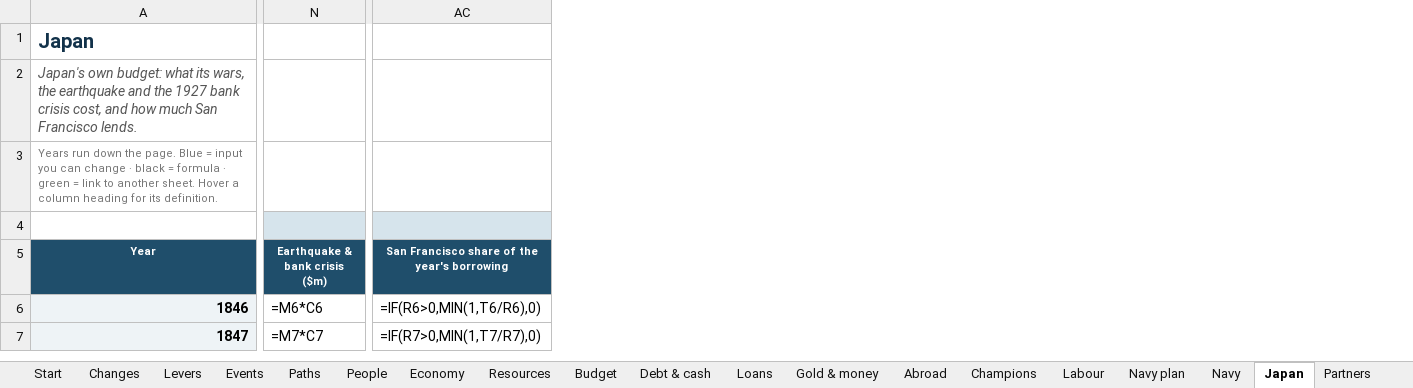
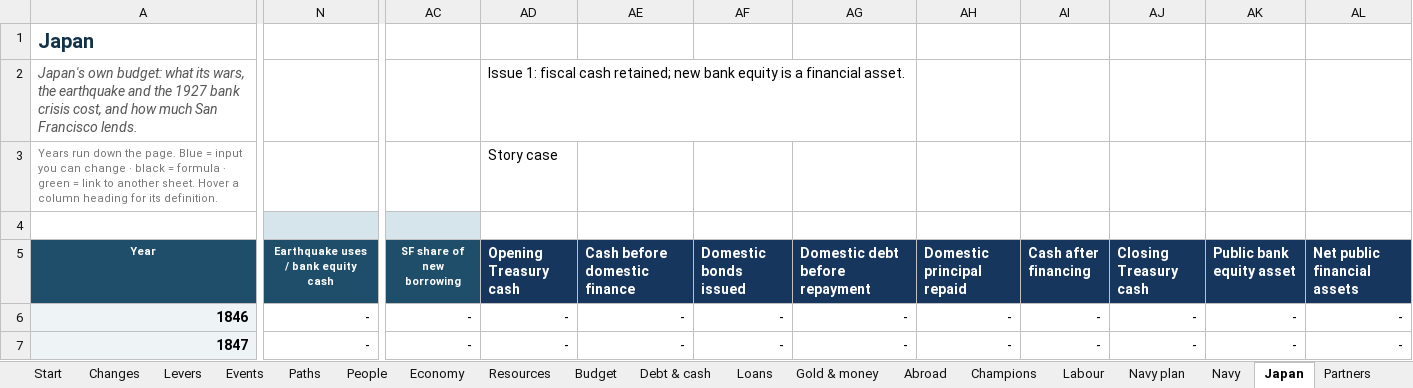
Before and after one commit to c-voelkle/pacifica, an Excel workbook: finance/Pacifica_financial_model_1846-1932.xlsx, sheet Japan, drawn as a sheet; only a part is shown, gaps mark what is left out; values as stored, in another font and other column widths than the file's, no borders; formulas without a stored value are shown as written; removed rows and columns are numbered as before the commit, all else as after; the diff covers the shown part only; the diff names each change by its address in the sheet, - before the commit and + after, or states it on an @@ line.

Commit message:
Reconcile Japan's 1927 rescue and the Concord's financial basis

```diff
--- a/finance/Pacifica_financial_model_1846-1932.xlsx (sheet Japan)
+++ b/finance/Pacifica_financial_model_1846-1932.xlsx (sheet Japan)
-column N (Earthquake & bank crisis ($m)), rows 6-7: =M6*C6 | =M7*C7
+column N, rows 5-7: Earthquake uses / bank equity cash | - | -
-column AC, rows 5-7: San Francisco share of the year's borrowing | =IF(R6>0,MIN(1,T6/R6),0) | =IF(R7>0,MIN(1,T7/R7),0)
+column AC (SF share of new borrowing), rows 6-7: - | -
+column AD (Opening Treasury cash), rows 2-3: Issue 1: fiscal cash retained; new bank equity is a financial asset. | Story case; rows 6-7: - | -
+column AE (Cash before domestic finance), rows 6-7: - | -
+column AF (Domestic bonds issued), rows 6-7: - | -
+column AG (Domestic debt before repayment), rows 6-7: - | -
+column AH (Domestic principal repaid), rows 6-7: - | -
+column AI (Cash after financing), rows 6-7: - | -
+column AJ (Closing Treasury cash), rows 6-7: - | -
+column AK (Public bank equity asset), rows 6-7: - | -
+column AL (Net public financial assets), rows 6-7: - | -
```
Also changed, not shown: 4 added columns and 1481 edited cells elsewhere in this sheet, sheet Labour, sheet Partners, sheet Navy, sheet Budget, sheet Champions, sheet Loans, 13 more sheets, other sheet tabs, charts or pictures, 11 other files.
